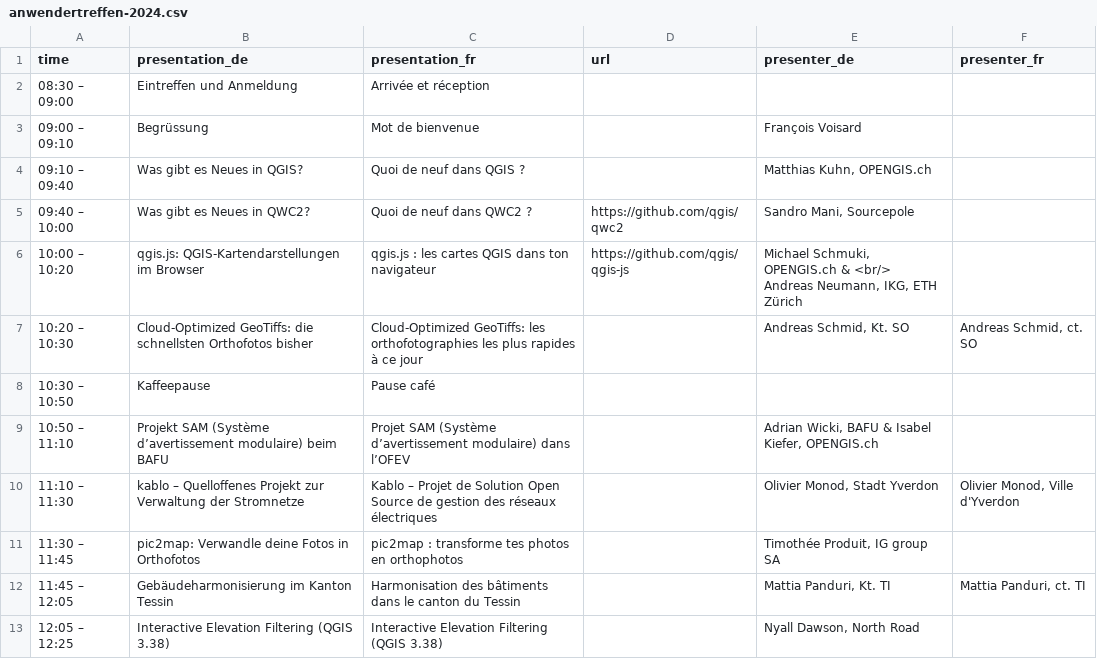
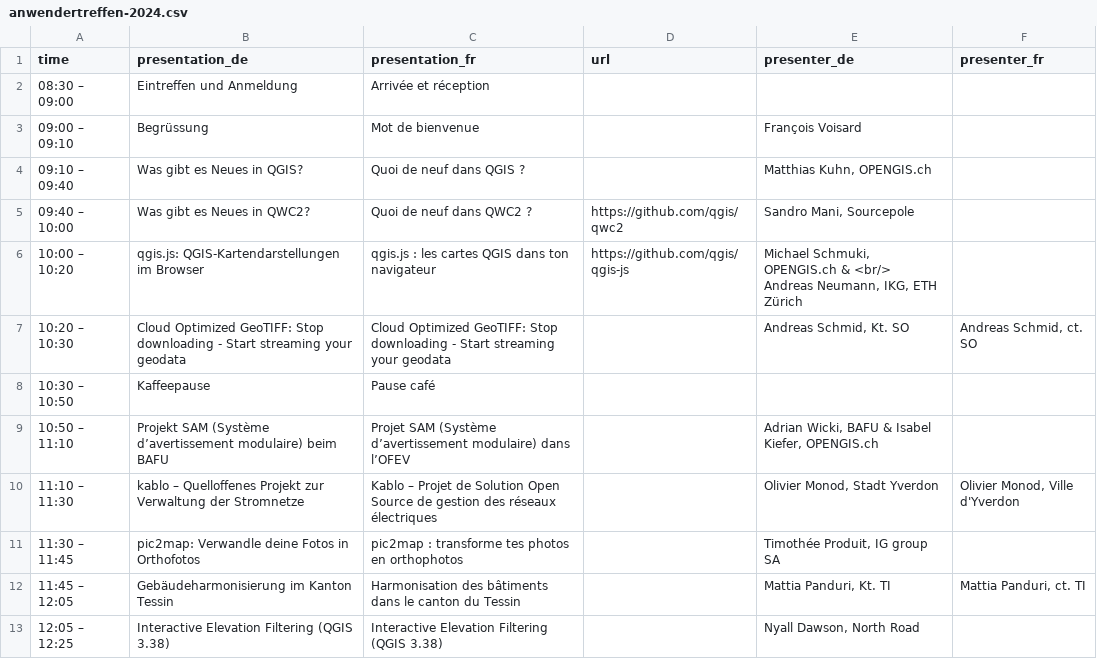
Before and after one commit to qgis-ch/qgis-ch-website, a CSV file: _data/anwendertreffen-2024.csv, drawn as a sheet; only a part is shown.

Commit message:
Update presentation title

```diff
--- a/_data/anwendertreffen-2024.csv
+++ b/_data/anwendertreffen-2024.csv
@@ -7,3 +7,3 @@ time,presentation_de,presentation_fr,url,presenter_de,presenter_fr
 Andreas Neumann, IKG, ETH Zürich",
-10:20 – 10:30,Cloud-Optimized GeoTiffs: die schnellsten Orthofotos bisher,Cloud-Optimized GeoTiffs: les orthofotographies les plus rapides à ce jour,,"Andreas Schmid, Kt. SO","Andreas Schmid, ct. SO"
+10:20 – 10:30,Cloud Optimized GeoTIFF: Stop downloading - Start streaming your geodata,Cloud Optimized GeoTIFF: Stop downloading - Start streaming your geodata,,"Andreas Schmid, Kt. SO","Andreas Schmid, ct. SO"
 10:30 – 10:50,Kaffeepause,Pause café,,,
```
